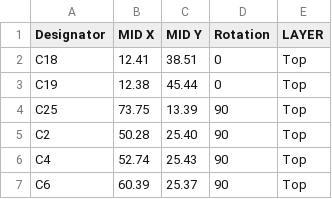
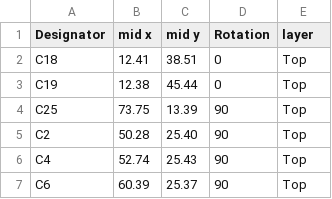
Before and after one commit to detonation240/DetonationEMS, a CSV file: Hardware/v1.2/v1.2d/1.2D/JlcFiles/DetonationEMS-exp-pos.csv, drawn as a sheet; only a part is shown.

```diff
--- a/Hardware/v1.2/v1.2d/1.2D/JlcFiles/DetonationEMS-exp-pos.csv
+++ b/Hardware/v1.2/v1.2d/1.2D/JlcFiles/DetonationEMS-exp-pos.csv
@@ -1,2 +1,2 @@
-Designator,MID X,MID Y,Rotation,LAYER
+Designator,mid x,mid y,Rotation,layer
 C18,12.41,38.51,0,Top
```
Also changed, not shown: 30 other files.
